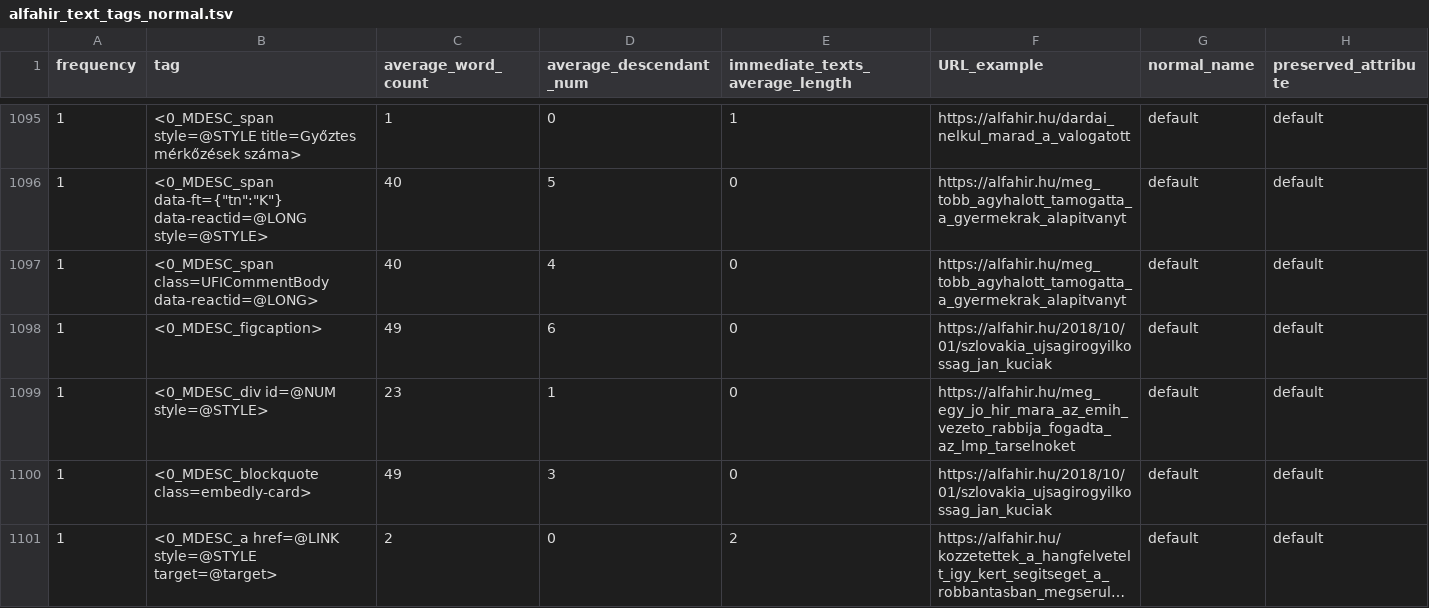
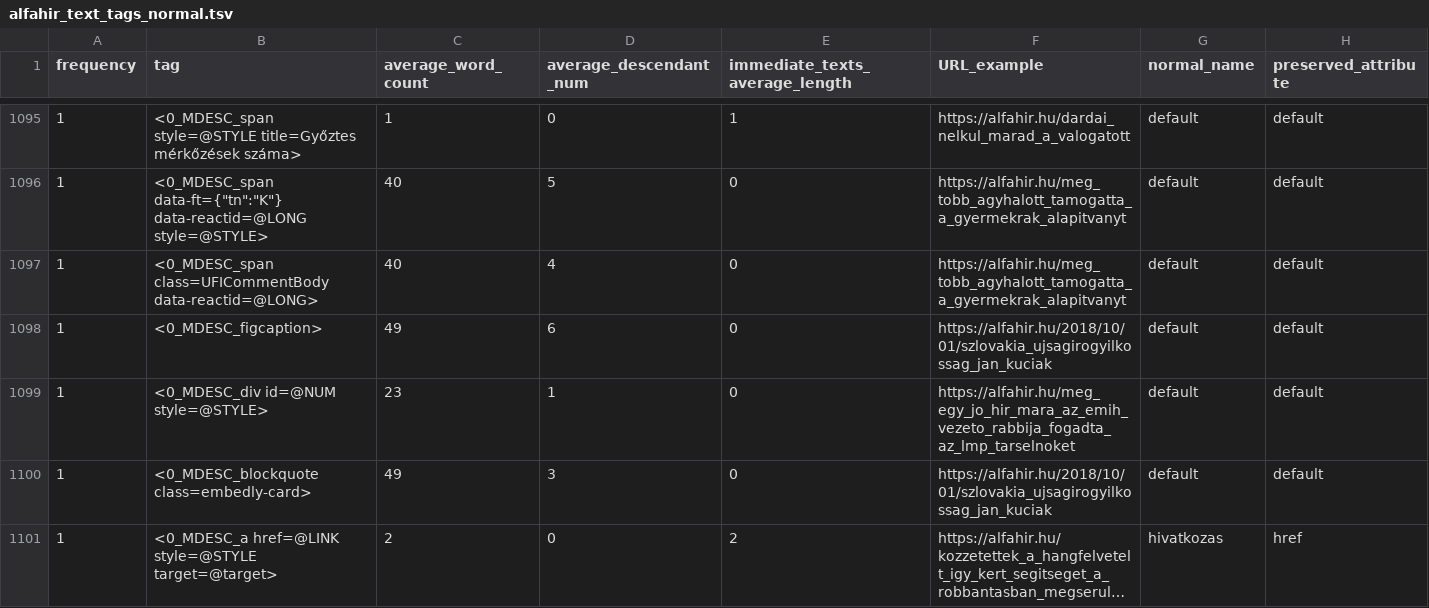
Before and after one commit to ELTE-DH/HTML2TEI, a TSV file: configs/alfahir/alfahir_text_tags_normal.tsv, drawn as a sheet; only a part is shown, gaps mark what is left out; long unchanged cells end in …; the diff names each change by its address in the sheet, - before the commit and + after, or states it on an @@ line.

```diff
--- a/configs/alfahir/alfahir_text_tags_normal.tsv
+++ b/configs/alfahir/alfahir_text_tags_normal.tsv
-G1101 (normal_name): default
+G1101 (normal_name): hivatkozas
-H1101 (preserved_attribute): default
+H1101 (preserved_attribute): href
```
Also changed, not shown: configs/alfahir/alfahir_notext_tags_normal.tsv, 1 other file.
